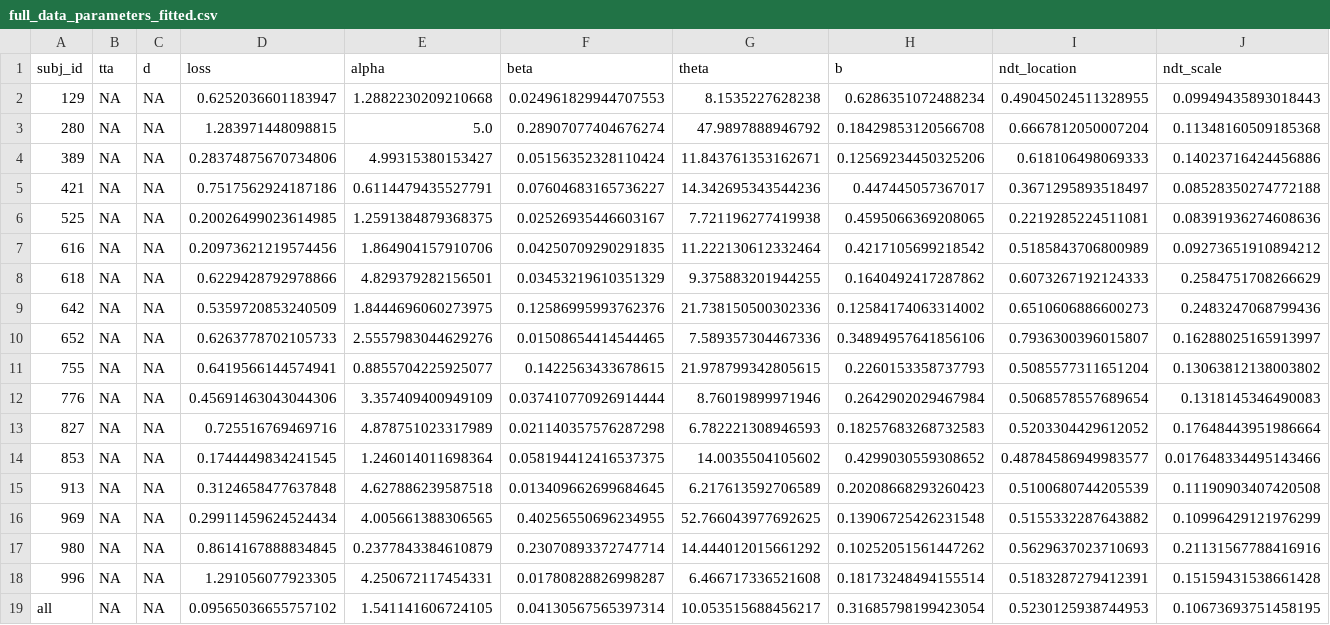
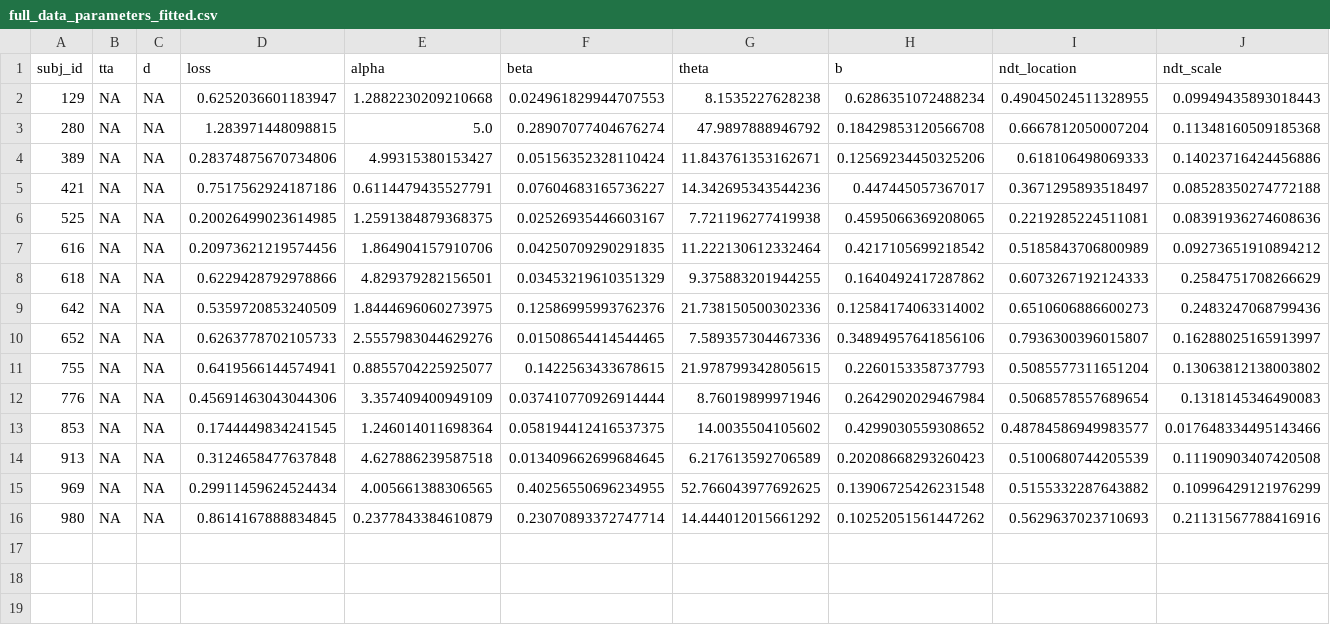
Before and after one commit to cherepaha/evidence_accumulation_in_gap_acceptance, a CSV file: model_fit_results/model_3/best_fit_parameters/full_data_parameters_fitted.csv, drawn as a sheet.

```diff
--- a/model_fit_results/model_3/best_fit_parameters/full_data_parameters_fitted.csv
+++ b/model_fit_results/model_3/best_fit_parameters/full_data_parameters_fitted.csv
@@ -12,3 +12,2 @@ subj_id,tta,d,loss,alpha,beta,theta,b,ndt_location,ndt_scale
 776,NA,NA,0.45691463043044306,3.357409400949109,0.037410770926914444,8.76019899971946,0.2642902029467984,0.5068578557689654,0.1318145346490083
-827,NA,NA,0.725516769469716,4.878751023317989,0.021140357576287298,6.782221308946593,0.18257683268732583,0.5203304429612052,0.17648443951986664
 853,NA,NA,0.1744449834241545,1.246014011698364,0.058194412416537375,14.0035504105602,0.4299030559308652,0.48784586949983577,0.017648334495143466
@@ -17,3 +16 @@ subj_id,tta,d,loss,alpha,beta,theta,b,ndt_location,ndt_scale
 980,NA,NA,0.8614167888834845,0.2377843384610879,0.23070893372747714,14.444012015661292,0.10252051561447262,0.5629637023710693,0.21131567788416916
-996,NA,NA,1.291056077923305,4.250672117454331,0.01780828826998287,6.466717336521608,0.18173248494155514,0.5183287279412391,0.15159431538661428
-all,NA,NA,0.09565036655757102,1.541141606724105,0.04130567565397314,10.053515688456217,0.31685798199423054,0.5230125938744953,0.10673693751458195
```
Also changed, not shown: 3 other files.
